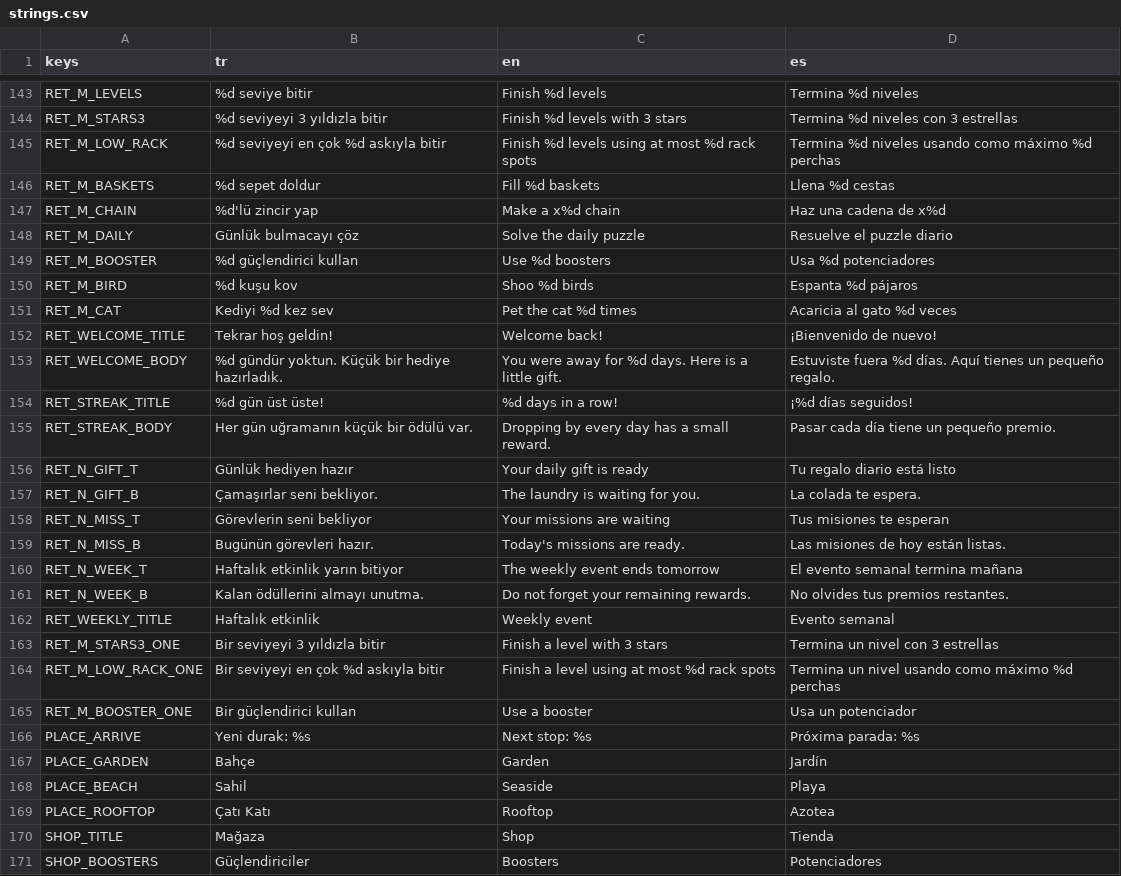
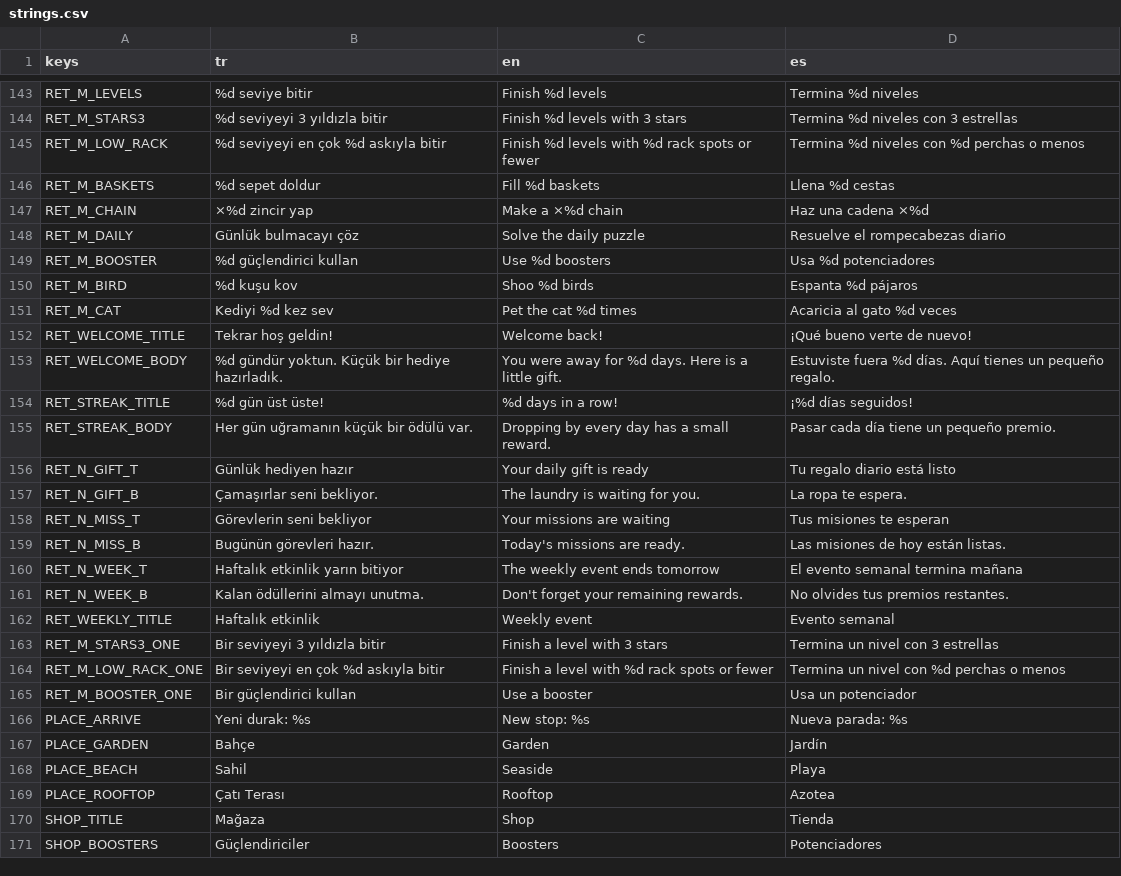
Before and after one commit to alperAygor/godot-games, a CSV file: CamasirIpi/data/i18n/strings.csv, drawn as a sheet; only a part is shown, gaps mark what is left out; the diff covers the shown part only.

```diff
--- a/CamasirIpi/data/i18n/strings.csv
+++ b/CamasirIpi/data/i18n/strings.csv
@@ -144,6 +144,6 @@ RET_M_LEVELS,%d seviye bitir,Finish %d levels,Termina %d niveles
 RET_M_STARS3,%d seviyeyi 3 yıldızla bitir,Finish %d levels with 3 stars,Termina %d niveles con 3 estrellas
-RET_M_LOW_RACK,%d seviyeyi en çok %d askıyla bitir,Finish %d levels using at most %d rack spots,Termina %d niveles usando como máximo %d perchas
+RET_M_LOW_RACK,%d seviyeyi en çok %d askıyla bitir,Finish %d levels with %d rack spots or fewer,Termina %d niveles con %d perchas o menos
 RET_M_BASKETS,%d sepet doldur,Fill %d baskets,Llena %d cestas
-RET_M_CHAIN,%d'lü zincir yap,Make a x%d chain,Haz una cadena de x%d
-RET_M_DAILY,Günlük bulmacayı çöz,Solve the daily puzzle,Resuelve el puzzle diario
+RET_M_CHAIN,×%d zincir yap,Make a ×%d chain,Haz una cadena ×%d
+RET_M_DAILY,Günlük bulmacayı çöz,Solve the daily puzzle,Resuelve el rompecabezas diario
 RET_M_BOOSTER,%d güçlendirici kullan,Use %d boosters,Usa %d potenciadores
@@ -151,3 +151,3 @@ RET_M_BIRD,%d kuşu kov,Shoo %d birds,Espanta %d pájaros
 RET_M_CAT,Kediyi %d kez sev,Pet the cat %d times,Acaricia al gato %d veces
-RET_WELCOME_TITLE,Tekrar hoş geldin!,Welcome back!,¡Bienvenido de nuevo!
+RET_WELCOME_TITLE,Tekrar hoş geldin!,Welcome back!,¡Qué bueno verte de nuevo!
 RET_WELCOME_BODY,%d gündür yoktun. Küçük bir hediye hazırladık.,You were away for %d days. Here is a little gift.,Estuviste fuera %d días. Aquí tienes un pequeño regalo.
@@ -156,3 +156,3 @@ RET_STREAK_BODY,Her gün uğramanın küçük bir ödülü var.,Dropping by ever
 RET_N_GIFT_T,Günlük hediyen hazır,Your daily gift is ready,Tu regalo diario está listo
-RET_N_GIFT_B,Çamaşırlar seni bekliyor.,The laundry is waiting for you.,La colada te espera.
+RET_N_GIFT_B,Çamaşırlar seni bekliyor.,The laundry is waiting for you.,La ropa te espera.
 RET_N_MISS_T,Görevlerin seni bekliyor,Your missions are waiting,Tus misiones te esperan
@@ -160,11 +160,11 @@ RET_N_MISS_B,Bugünün görevleri hazır.,Today's missions are ready.,Las mision
 RET_N_WEEK_T,Haftalık etkinlik yarın bitiyor,The weekly event ends tomorrow,El evento semanal termina mañana
-RET_N_WEEK_B,Kalan ödüllerini almayı unutma.,Do not forget your remaining rewards.,No olvides tus premios restantes.
+RET_N_WEEK_B,Kalan ödüllerini almayı unutma.,Don't forget your remaining rewards.,No olvides tus premios restantes.
 RET_WEEKLY_TITLE,Haftalık etkinlik,Weekly event,Evento semanal
 RET_M_STARS3_ONE,Bir seviyeyi 3 yıldızla bitir,Finish a level with 3 stars,Termina un nivel con 3 estrellas
-RET_M_LOW_RACK_ONE,Bir seviyeyi en çok %d askıyla bitir,Finish a level using at most %d rack spots,Termina un nivel usando como máximo %d perchas
+RET_M_LOW_RACK_ONE,Bir seviyeyi en çok %d askıyla bitir,Finish a level with %d rack spots or fewer,Termina un nivel con %d perchas o menos
 RET_M_BOOSTER_ONE,Bir güçlendirici kullan,Use a booster,Usa un potenciador
-PLACE_ARRIVE,Yeni durak: %s,Next stop: %s,Próxima parada: %s
+PLACE_ARRIVE,Yeni durak: %s,New stop: %s,Nueva parada: %s
 PLACE_GARDEN,Bahçe,Garden,Jardín
 PLACE_BEACH,Sahil,Seaside,Playa
-PLACE_ROOFTOP,Çatı Katı,Rooftop,Azotea
+PLACE_ROOFTOP,Çatı Terası,Rooftop,Azotea
 SHOP_TITLE,Mağaza,Shop,Tienda
```
Also changed, not shown: 1 added row and 79 edited cells elsewhere in this file, 9 other files.
